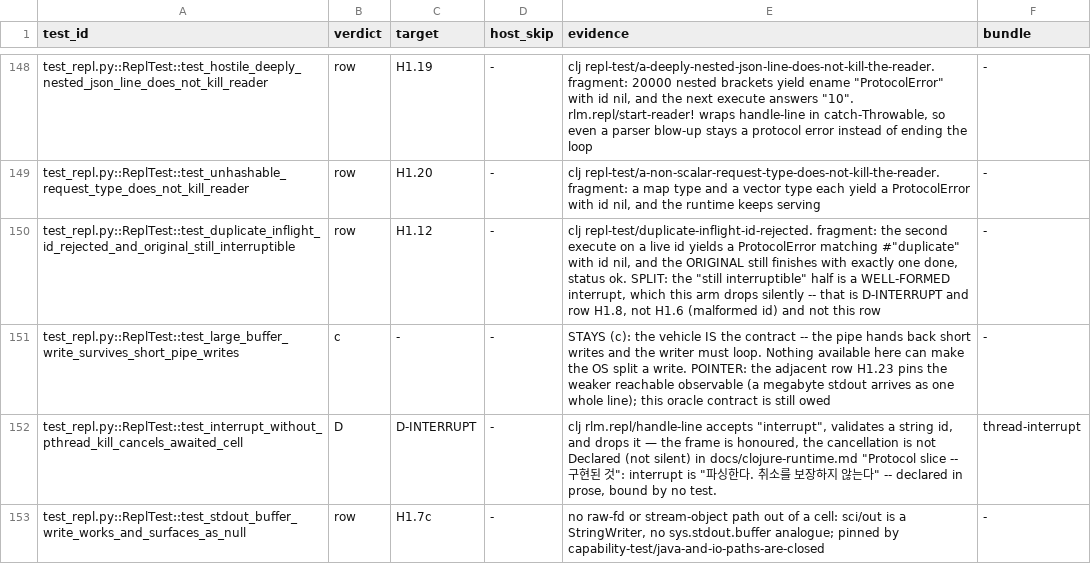
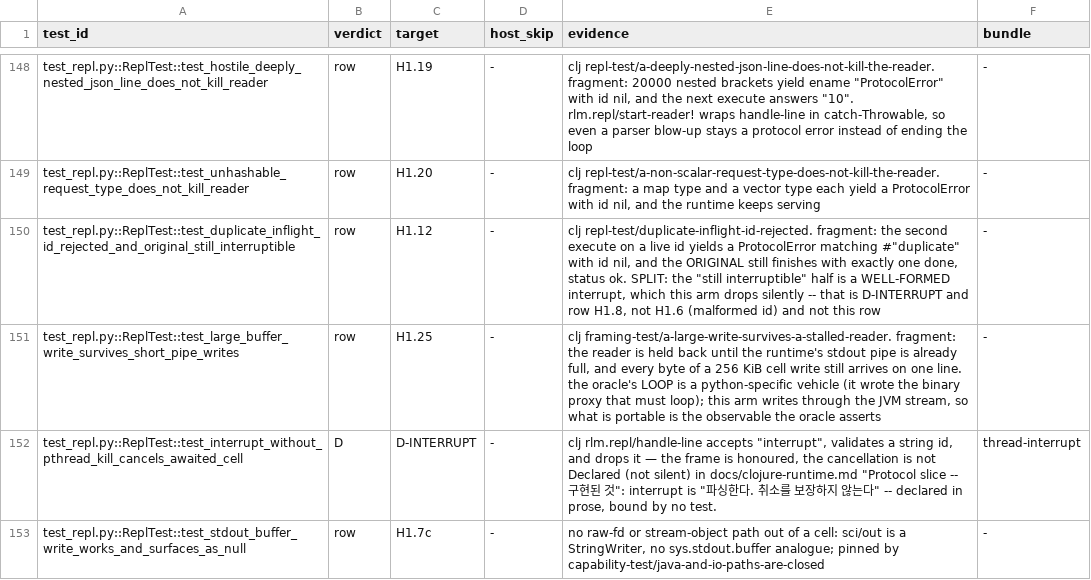
Before and after one commit to junghan0611/prime-agent, a TSV file: evals/coverage-denominator/manifest.tsv, drawn as a sheet; only a part is shown, gaps mark what is left out.

```diff
--- a/evals/coverage-denominator/manifest.tsv
+++ b/evals/coverage-denominator/manifest.tsv
@@ -150,3 +150,3 @@ test_repl.py::ReplTest::test_unhashable_request_type_does_not_kill_reader	row	H1
 test_repl.py::ReplTest::test_duplicate_inflight_id_rejected_and_original_still_interruptible	row	H1.12	-	"clj repl-test/duplicate-inflight-id-rejected. fragment: the second execute on a live id yields a ProtocolError matching #""duplicate"" with id nil, and the ORIGINAL still finishes with exactly one done, status ok. SPLIT: the ""still interruptible"" half is a WELL-FORMED interrupt, which this arm drops silently -- that is D-INTERRUPT and row H1.8, not H1.6 (malformed id) and not this row"	-
-test_repl.py::ReplTest::test_large_buffer_write_survives_short_pipe_writes	c	-	-	STAYS (c): the vehicle IS the contract -- the pipe hands back short writes and the writer must loop. Nothing available here can make the OS split a write. POINTER: the adjacent row H1.23 pins the weaker reachable observable (a megabyte stdout arrives as one whole line); this oracle contract is still owed	-
+test_repl.py::ReplTest::test_large_buffer_write_survives_short_pipe_writes	row	H1.25	-	clj framing-test/a-large-write-survives-a-stalled-reader. fragment: the reader is held back until the runtime's stdout pipe is already full, and every byte of a 256 KiB cell write still arrives on one line. the oracle's LOOP is a python-specific vehicle (it wrote the binary proxy that must loop); this arm writes through the JVM stream, so what is portable is the observable the oracle asserts	-
 test_repl.py::ReplTest::test_interrupt_without_pthread_kill_cancels_awaited_cell	D	D-INTERRUPT	-	"clj rlm.repl/handle-line accepts ""interrupt"", validates a string id, and drops it — the frame is honoured, the cancellation is not Declared (not silent) in docs/clojure-runtime.md ""Protocol slice -- 구현된 것"": interrupt is ""파싱한다. 취소를 보장하지 않는다"" -- declared in prose, bound by no test."	thread-interrupt
```
Also changed, not shown: evals/coverage-denominator/registry.tsv, 2 other files.
